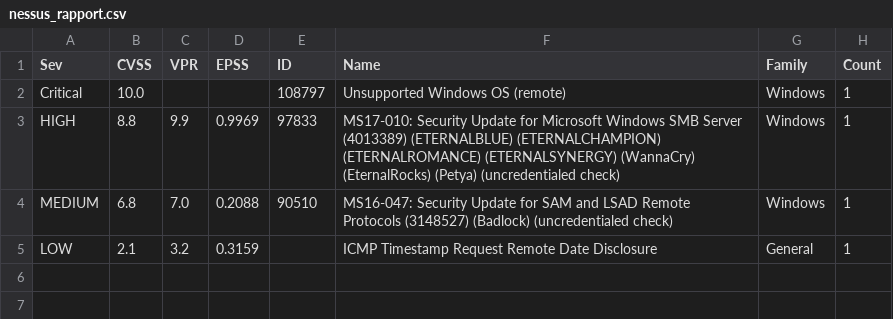
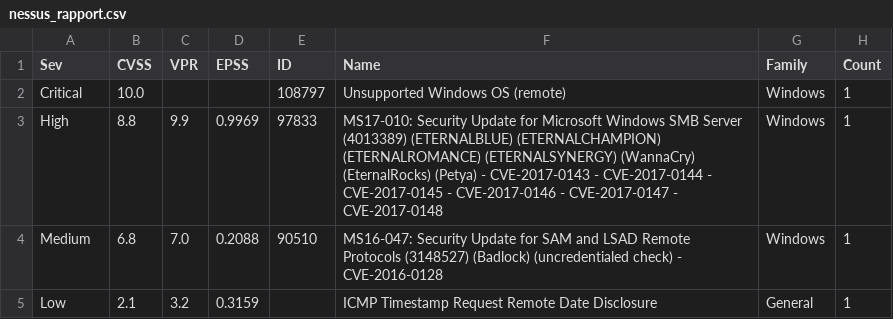
Before and after one commit to hasanislamli/holbertonschool-cyber_security, a CSV file: vulnerability_research_exploitation/0x00_vulnerability/nessus_rapport.csv, drawn as a sheet.

Commit message:
Nessus raport3

```diff
--- a/vulnerability_research_exploitation/0x00_vulnerability/nessus_rapport.csv
+++ b/vulnerability_research_exploitation/0x00_vulnerability/nessus_rapport.csv
@@ -2,4 +2,4 @@ Sev,CVSS,VPR,EPSS,ID,Name,Family,Count
 Critical,10.0,,,108797,Unsupported Windows OS (remote),Windows,1
-HIGH,8.8,9.9,0.9969,97833,MS17-010: Security Update for Microsoft Windows SMB Server (4013389) (ETERNALBLUE) (ETERNALCHAMPION) (ETERNALROMANCE) (ETERNALSYNERGY) (WannaCry) (EternalRocks) (Petya) (uncredentialed check),Windows,1
-MEDIUM,6.8,7.0,0.2088,90510,MS16-047: Security Update for SAM and LSAD Remote Protocols (3148527) (Badlock) (uncredentialed check),Windows,1
-LOW,2.1,3.2,0.3159,,ICMP Timestamp Request Remote Date Disclosure,General,1
+High,8.8,9.9,0.9969,97833,MS17-010: Security Update for Microsoft Windows SMB Server (4013389) (ETERNALBLUE) (ETERNALCHAMPION) (ETERNALROMANCE) (ETERNALSYNERGY) (WannaCry) (EternalRocks) (Petya) - CVE-2017-0143 - CVE-2017-0144 - CVE-2017-0145 - CVE-2017-0146 - CVE-2017-0147 - CVE-2017-0148,Windows,1
+Medium,6.8,7.0,0.2088,90510,MS16-047: Security Update for SAM and LSAD Remote Protocols (3148527) (Badlock) (uncredentialed check) - CVE-2016-0128,Windows,1
+Low,2.1,3.2,0.3159,,ICMP Timestamp Request Remote Date Disclosure,General,1
```
